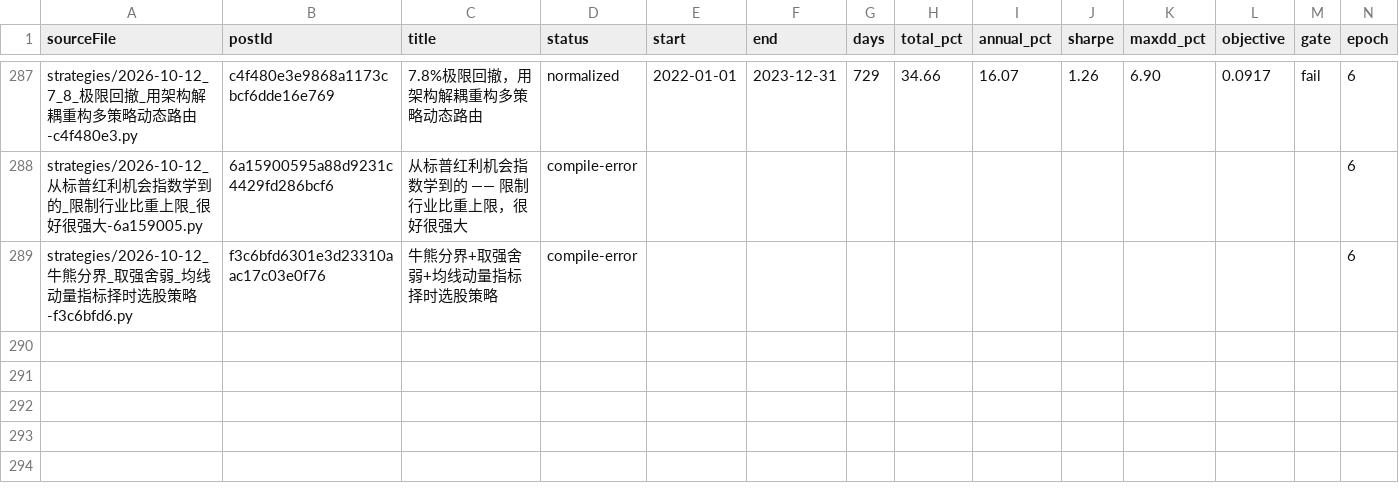
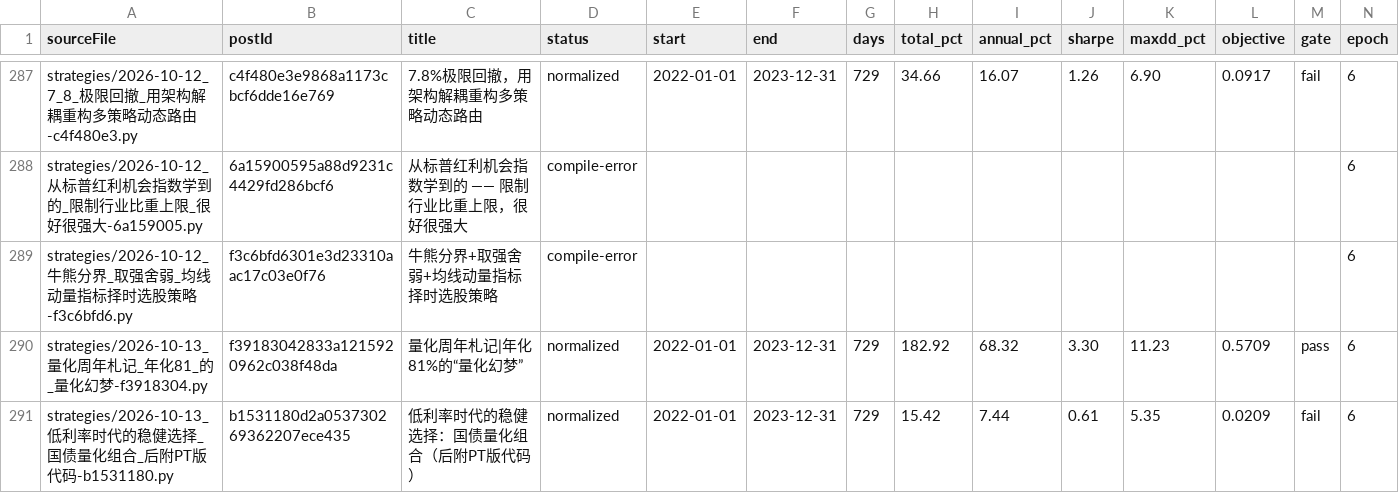
Before and after one commit to MohanShen/join-quant, a TSV file: harness/normalize-train.tsv, drawn as a sheet; only a part is shown, gaps mark what is left out.

```diff
--- a/harness/normalize-train.tsv
+++ b/harness/normalize-train.tsv
@@ -289 +289,3 @@ strategies/2026-10-12_从标普红利机会指数学到的_限制行业比重上
 strategies/2026-10-12_牛熊分界_取强舍弱_均线动量指标择时选股策略-f3c6bfd6.py	f3c6bfd6301e3d23310aac17c03e0f76	牛熊分界+取强舍弱+均线动量指标择时选股策略	compile-error										6
+strategies/2026-10-13_量化周年札记_年化81_的_量化幻梦-f3918304.py	f39183042833a1215920962c038f48da	量化周年札记|年化81%的“量化幻梦”	normalized	2022-01-01	2023-12-31	729	182.92	68.32	3.30	11.23	0.5709	pass	6
+strategies/2026-10-13_低利率时代的稳健选择_国债量化组合_后附PT版代码-b1531180.py	b1531180d2a053730269362207ece435	低利率时代的稳健选择：国债量化组合（后附PT版代码）	normalized	2022-01-01	2023-12-31	729	15.42	7.44	0.61	5.35	0.0209	fail	6
```
Also changed, not shown: 23 other files.
